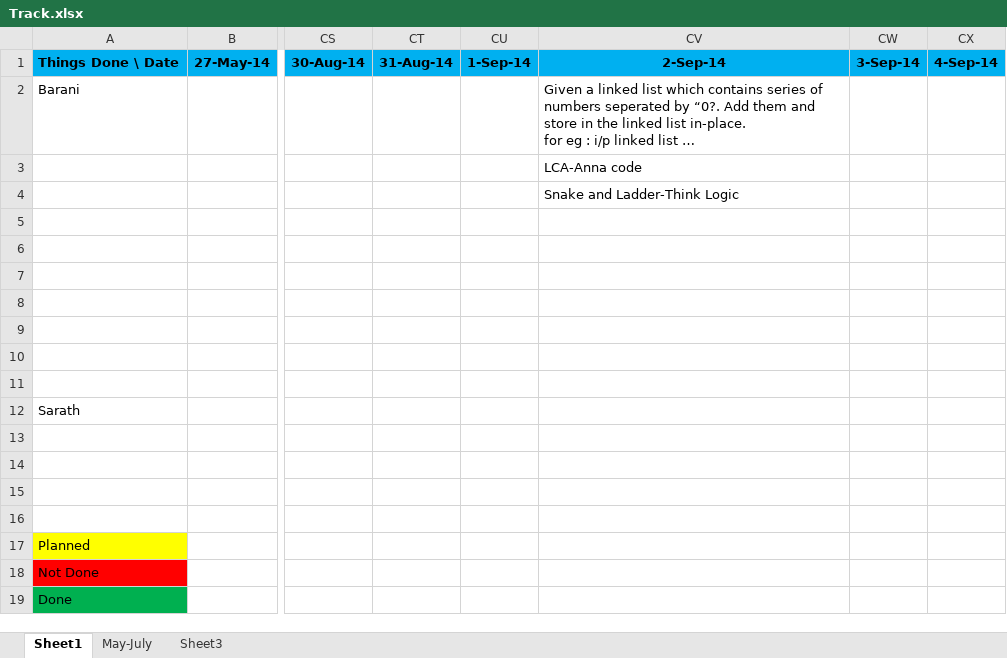
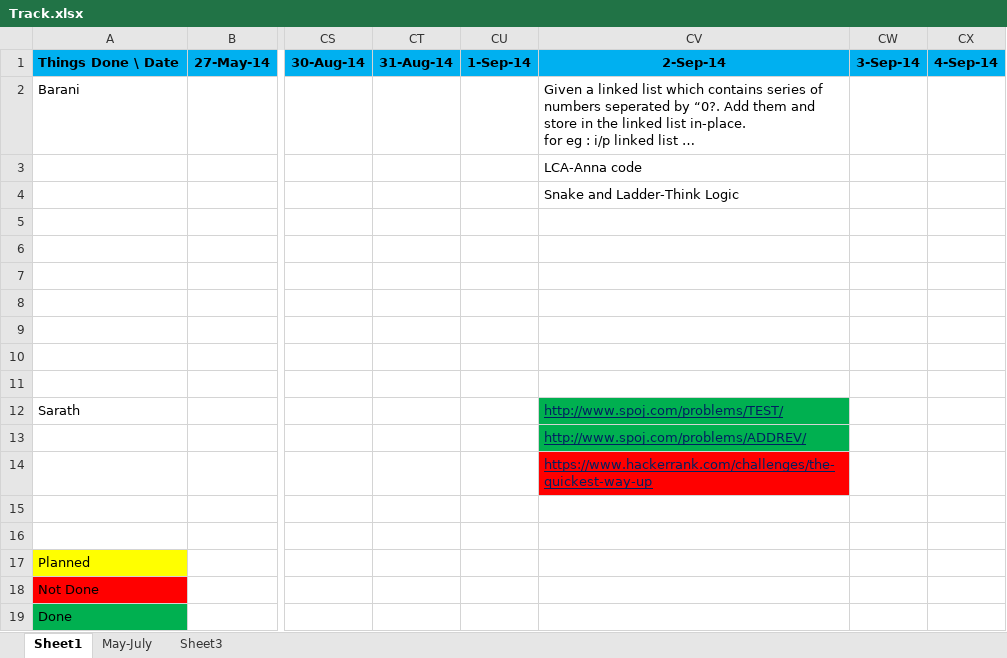
Before and after one commit to eedsva/mytrack, an Excel workbook: Track.xlsx, sheet Sheet1, drawn as a sheet; only a part is shown, gaps mark what is left out; long unchanged cells end in …; values as stored, in another font and other column widths than the file's, no borders; the diff names each change by its address in the sheet, - before the commit and + after, or states it on an @@ line.

Commit message:
Updated.

```diff
--- a/Track.xlsx (sheet Sheet1)
+++ b/Track.xlsx (sheet Sheet1)
-CV12: (empty)
+CV12: http://www.spoj.com/problems/TEST/
-CV12:CV13 fill: none
+CV12:CV13 fill: #00B050
-CV13: (empty)
+CV13: http://www.spoj.com/problems/ADDREV/
-CV14: (empty)
+CV14: https://www.hackerrank.com/challenges/the-quickest-way-up
-CV14 fill: none
+CV14 fill: #FF0000
```
